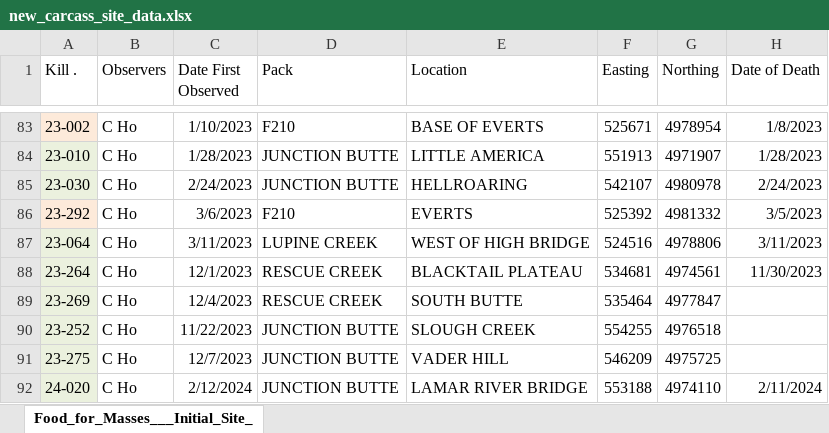
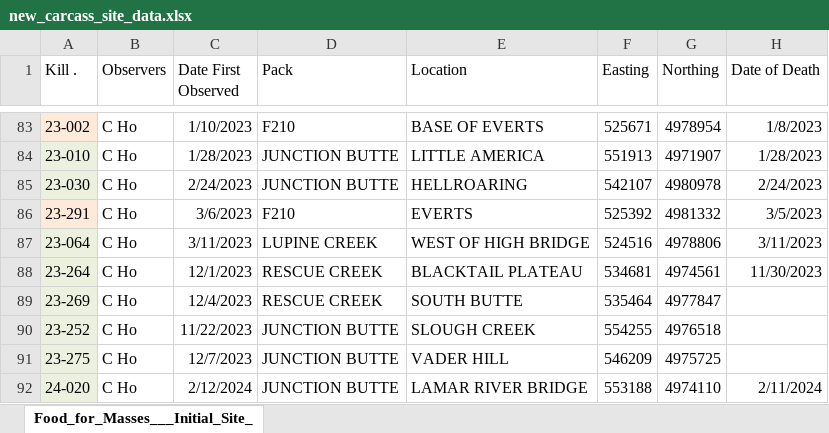
Before and after one commit to SandyHoey/food_for_the_masses, an Excel workbook: data/new_carcass_site_data.xlsx, sheet Food_for_Masses___Initial_Site_, drawn as a sheet; only a part is shown, gaps mark what is left out; values as stored, in another font and other column widths than the file's, no borders; the diff names each change by its address in the sheet, - before the commit and + after, or states it on an @@ line.

```diff
--- a/data/new_carcass_site_data.xlsx (sheet Food_for_Masses___Initial_Site_)
+++ b/data/new_carcass_site_data.xlsx (sheet Food_for_Masses___Initial_Site_)
-A86 (Kill .): 23-292
+A86 (Kill .): 23-291
```
Also changed, not shown: 2 other files.
